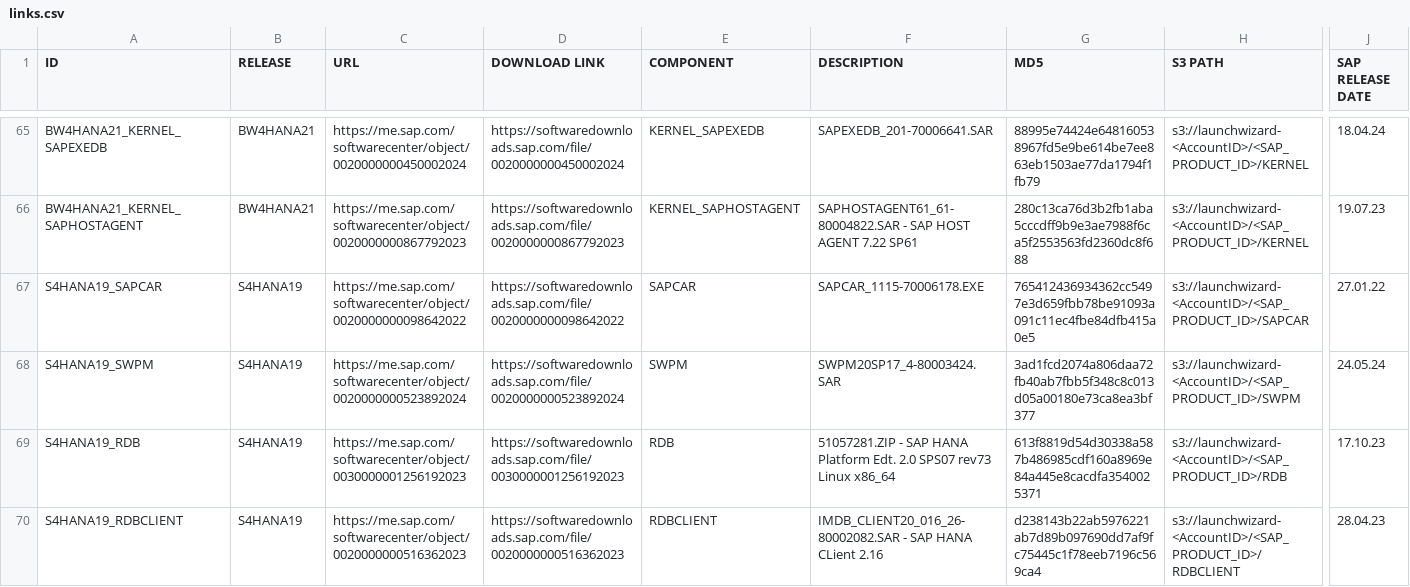
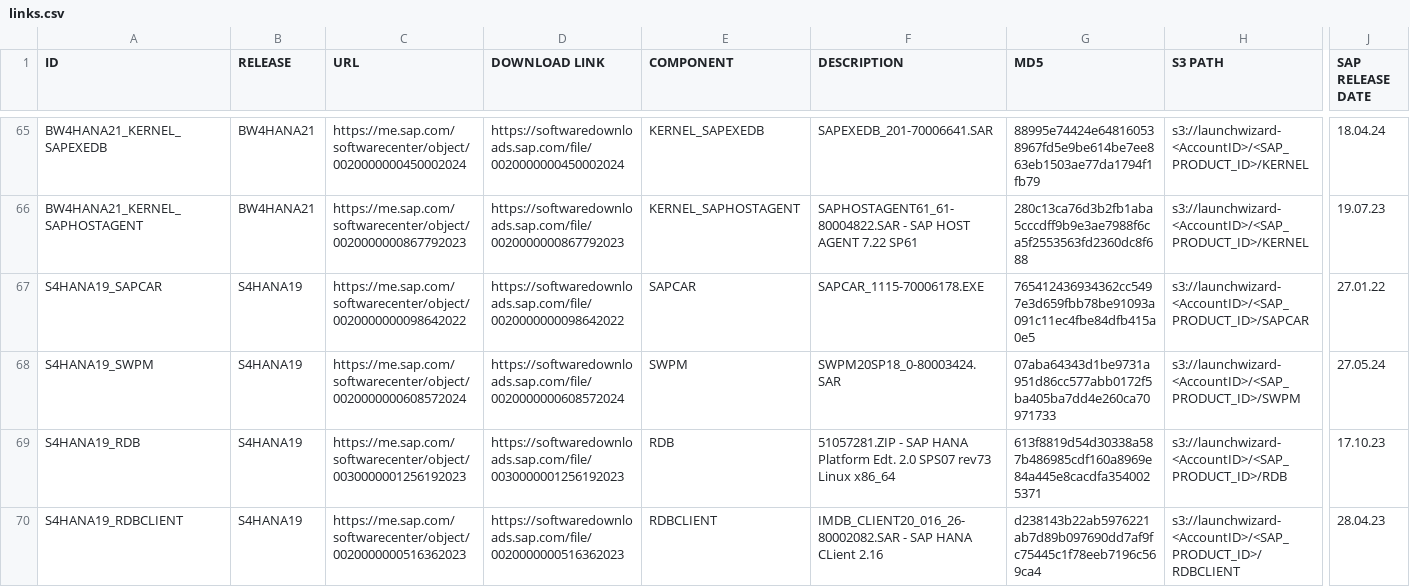
Before and after one commit to awslabs/aws-sap-automation, a CSV file: software_download/links.csv, drawn as a sheet; only a part is shown, gaps mark what is left out; the diff covers the shown part only; the diff names each change by its address in the sheet, - before the commit and + after, or states it on an @@ line.

Commit message:
swpm

```diff
--- a/software_download/links.csv
+++ b/software_download/links.csv
-C68 (URL): https://me.sap.com/softwarecenter/object/0020000000523892024
+C68 (URL): https://me.sap.com/softwarecenter/object/0020000000608572024
-D68 (DOWNLOAD LINK): https://softwaredownloads.sap.com/file/0020000000523892024
+D68 (DOWNLOAD LINK): https://softwaredownloads.sap.com/file/0020000000608572024
-F68 (DESCRIPTION): SWPM20SP17_4-80003424.SAR
+F68 (DESCRIPTION): SWPM20SP18_0-80003424.SAR
-G68 (MD5): 3ad1fcd2074a806daa72fb40ab7fbb5f348c8c013d05a00180e73ca8ea3bf377
+G68 (MD5): 07aba64343d1be9731a951d86cc577abb0172f5ba405ba7dd4e260ca70971733
-J68 (SAP RELEASE DATE): 24.05.24
+J68 (SAP RELEASE DATE): 27.05.24
```
Also changed, not shown: 85 edited cells elsewhere in this file.
